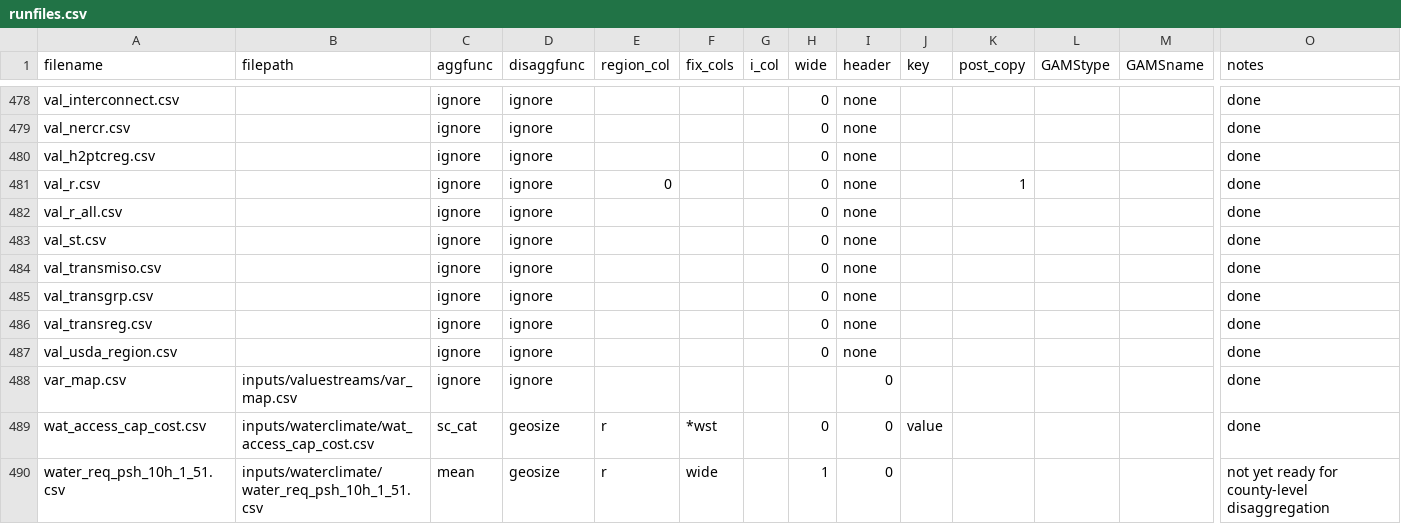
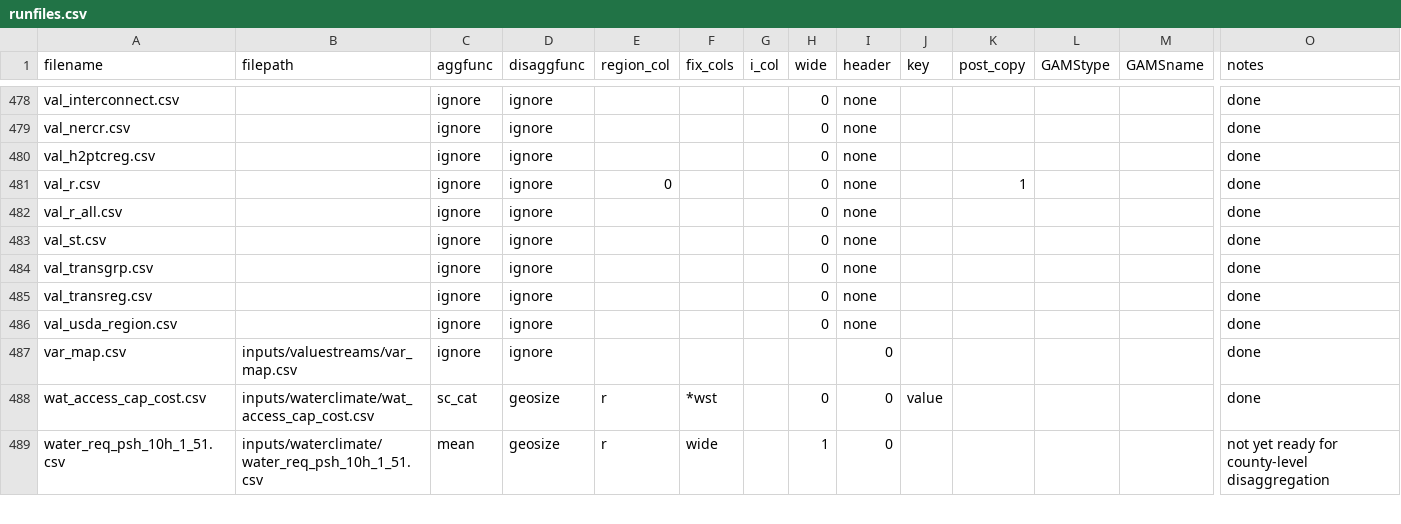
Before and after one commit to ucsusa/ReEDS-2.0, a CSV file: runfiles.csv, drawn as a sheet; only a part is shown, gaps mark what is left out; rows hold the shown columns only; the diff names each change by its address in the sheet, - before the commit and + after, or states it on an @@ line.

```diff
--- a/runfiles.csv
+++ b/runfiles.csv
-row 484: val_transmiso.csv |  | ignore | ignore |  |  |  | 0 | none |  |  |  |  | done
```
Also changed, not shown: cases.csv, cases_ucs.csv.
